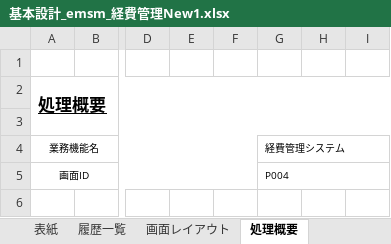
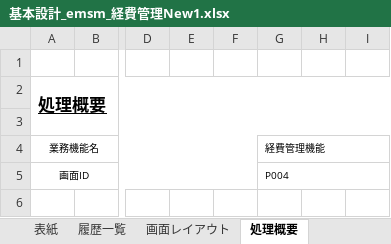
Before and after one commit to softtechSoft/ems, an Excel workbook: DOC/基本設計/基本設計_emsm_経費管理New1.xlsx, sheet 処理概要, drawn as a sheet; only a part is shown, gaps mark what is left out; values as stored, in another font and other column widths than the file's, no borders; the diff names each change by its address in the sheet, - before the commit and + after, or states it on an @@ line.

```diff
--- a/DOC/基本設計/基本設計_emsm_経費管理New1.xlsx (sheet 処理概要)
+++ b/DOC/基本設計/基本設計_emsm_経費管理New1.xlsx (sheet 処理概要)
-G4: 経費管理システム
+G4: 経費管理機能
```
Also changed, not shown: sheet メッセージ一覧, sheet 画面レイアウト, sheet 入出力項目定義書, charts or pictures, 3 other files.
